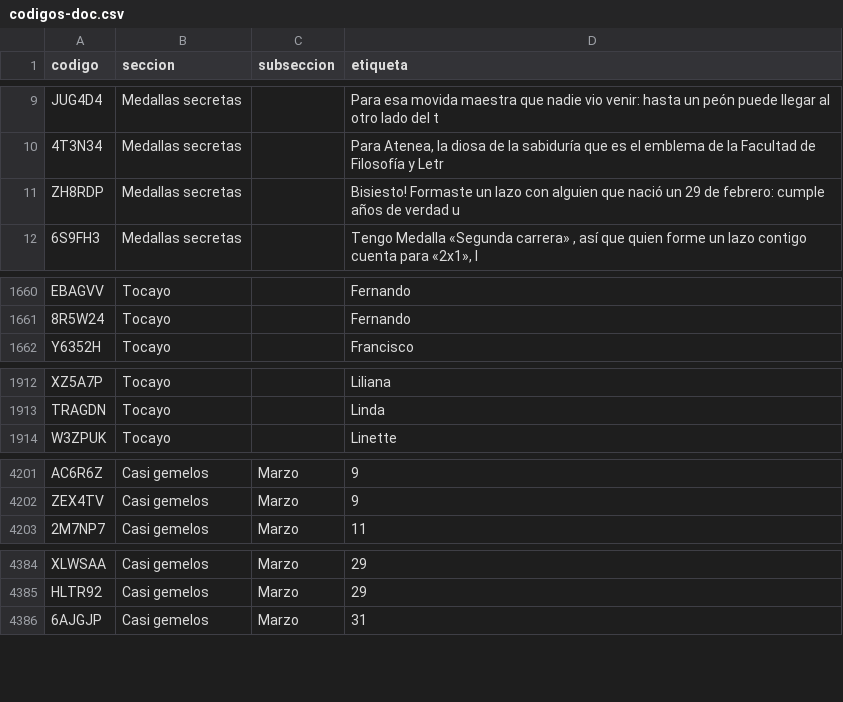
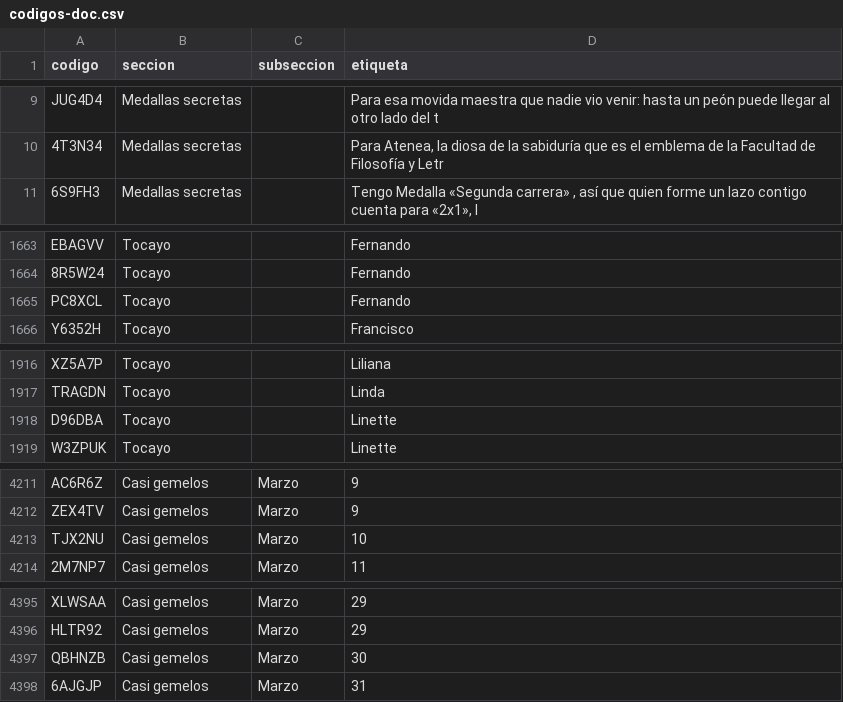
Before and after one commit to jaguarOR/espacio-unam-codigos, a CSV file: datos/codigos-doc.csv, drawn as a sheet; only a part is shown, gaps mark what is left out; removed rows and columns are numbered as before the commit, all else as after; the diff covers the shown part only; the diff names each change by its address in the sheet, - before the commit and + after, or states it on an @@ line.

```diff
--- a/datos/codigos-doc.csv
+++ b/datos/codigos-doc.csv
-row 11: ZH8RDP | Medallas secretas |  | Bisiesto! Formaste un lazo con alguien que nació un 29 de febrero: cumple años de verdad u
+row 1665: PC8XCL | Tocayo |  | Fernando
+row 1918: D96DBA | Tocayo |  | Linette
+row 4213: TJX2NU | Casi gemelos | Marzo | 10
+row 4397: QBHNZB | Casi gemelos | Marzo | 30
```
Also changed, not shown: 9 added rows, 1 moved row and 2 edited cells elsewhere in this file, 10 other files.
